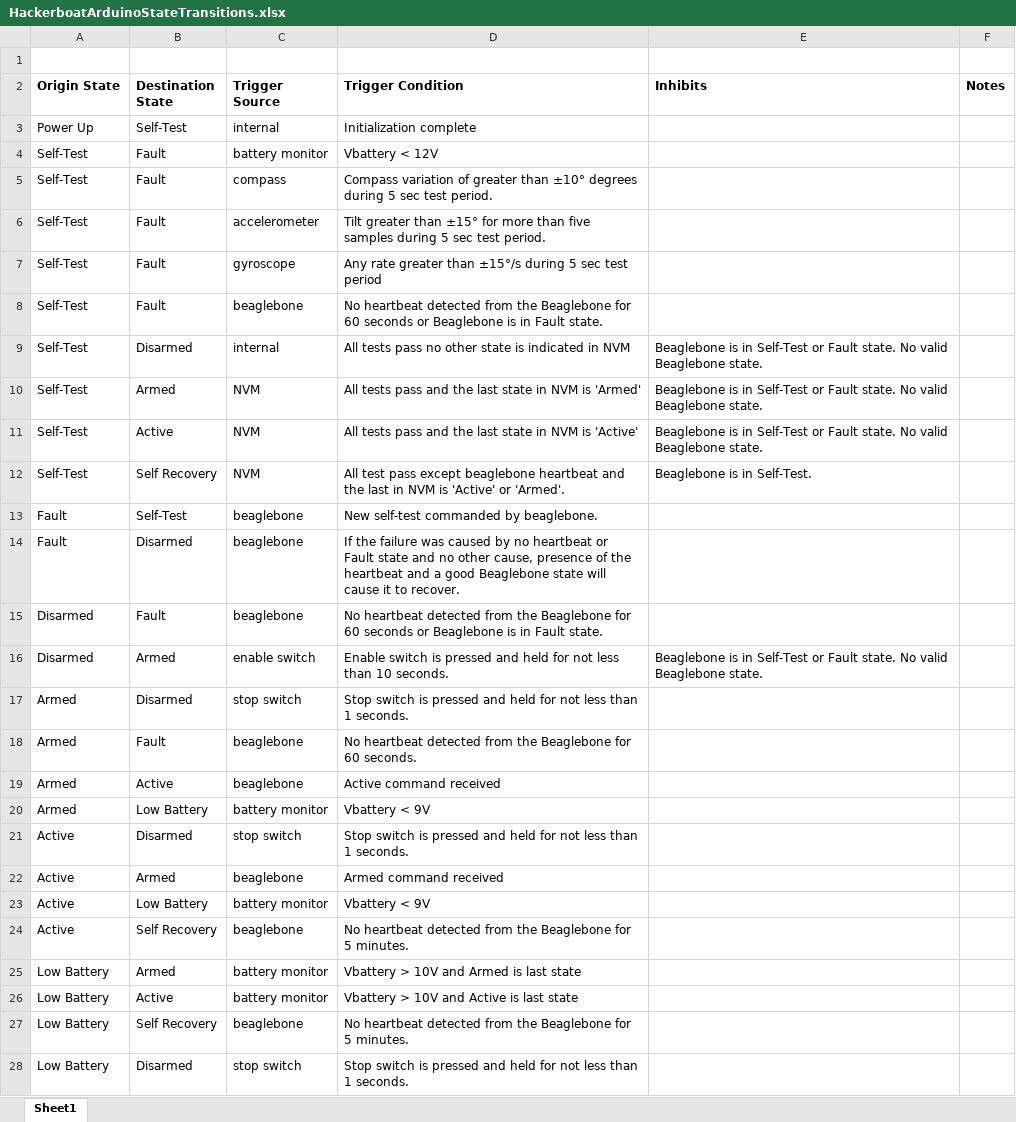
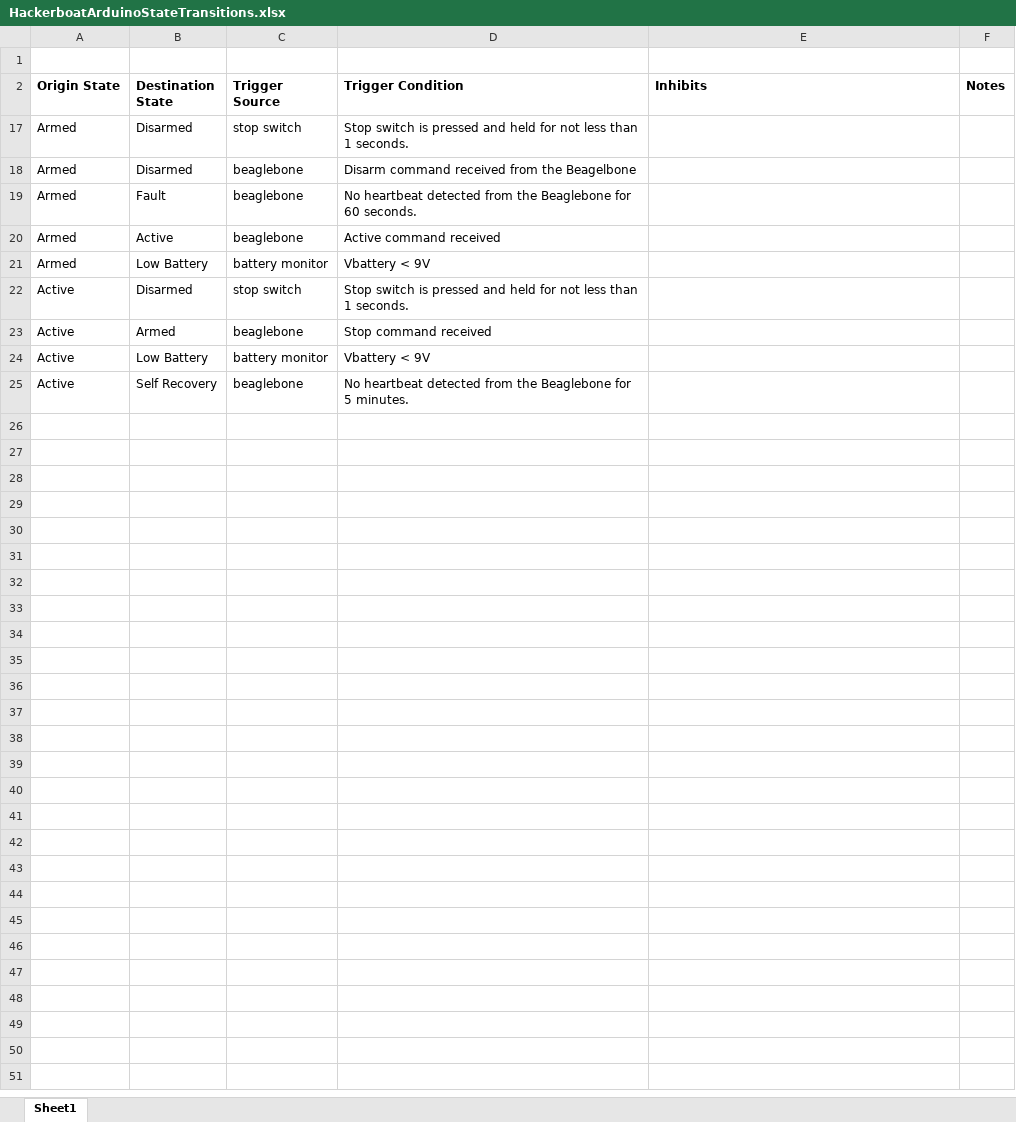
Before and after one commit to goopypanther/hackerboat, an Excel workbook: doc/systems/HackerboatArduinoStateTransitions.xlsx, sheet Sheet1, drawn as a sheet; values as stored, in another font and other column widths than the file's, no borders; removed rows and columns are numbered as before the commit, all else as after; the diff names each change by its address in the sheet, - before the commit and + after, or states it on an @@ line.

Commit message:
﻿-- Implemented almost all core functions -- TODO: Determine which messages to use -- TODO: Implement NVM -- Added some MAVLink messages we will probably need -- Updated state transitions # Please enter the commit message for your changes. Lines starting # with '#' will be ignored, and an empty message aborts the commit. # On branch master # Changes to be committed: #   (use "git reset HEAD <file>..." to unstage) # #	modified:   doc/systems/HackerboatArduinoStateTransitions.xlsx #	modified:   doc/systems/HackerboatBeagleboneStateTransitions.xlsx #	modified:   embedded_software/arduino/HackerbotPilot/HackerbotPilot.ino #	modified:   embedded_software/arduino/HackerbotPilot/hackerboat.h #	modified:   embedded_software/arduino/HackerbotPilot/mavlink.h #	new file:   embedded_software/arduino/HackerbotPilot/mavlink_msg_command_ack.h #	new file:   embedded_software/arduino/HackerbotPilot/mavlink_msg_command_int.h #	new file:   embedded_software/arduino/HackerbotPilot/mavlink_msg_command_long.h #	new file:   embedded_software/arduino/HackerbotPilot/mavlink_msg_named_value_float.h #	new file:   embedded_software/arduino/HackerbotPilot/mavlink_msg_named_value_int.h #	new file:   embedded_software/arduino/HackerbotPilot/mavlink_msg_sys_status.h # # Untracked files: #   (use "git add <file>..." to include in what will be committed) # #	doc/motor/~$Minn Kota Endura C2-30 wiring.xlsx #	doc/systems/~$HackerboatArduinoStateTransitions.xlsx #	doc/systems/~$HackerboatBeagleboneStateTransitions.xlsx #	doc/systems/~$InterfaceControlDocument.xlsx #	g3dcizt5.pe4.txt #	gkezdyks.v0z.txt #	hardware/mounting/ElectronicsBoxes/controls-mounting-plate.FCStd1 #	hardware/mounting/ElectronicsBoxes/controls-mounting-plate.dxf #	hardware/mounting/ElectronicsBoxes/relay-mounting-plate.FCStd1 #	hardware/mounting/ElectronicsBoxes/relay-mounting-plate.dxf #	qm3fglbl.m42.txt

```diff
--- a/doc/systems/HackerboatArduinoStateTransitions.xlsx (sheet Sheet1)
+++ b/doc/systems/HackerboatArduinoStateTransitions.xlsx (sheet Sheet1)
@@ row 3 hidden: Power Up | Self-Test | internal | Initialization complete @@
@@ row 4 hidden: Self-Test | Fault | battery monitor | Vbattery < 12V @@
@@ row 5 hidden: Self-Test | Fault | compass | Compass variation of greater than ±10° degrees during 5 sec test period. @@
@@ row 6 hidden: Self-Test | Fault | accelerometer | Tilt greater than ±15° for more than five samples during 5 sec test period. @@
@@ row 7 hidden: Self-Test | Fault | gyroscope | Any rate greater than ±15°/s during 5 sec test period @@
@@ row 8 hidden: Self-Test | Fault | beaglebone | No heartbeat detected from the Beaglebone for 60 seconds or Beaglebone is in Fault state. @@
@@ row 9 hidden: Self-Test | Disarmed | internal | All tests pass no other state is indicated in NVM | Beaglebone is in Self-Test or Fault state. No valid Beaglebone state. @@
@@ row 10 hidden: Self-Test | Armed | NVM | All tests pass and the last state in NVM is 'Armed' | Beaglebone is in Self-Test or Fault state. No valid Beaglebone state. @@
@@ row 11 hidden: Self-Test | Active | NVM | All tests pass and the last state in NVM is 'Active' | Beaglebone is in Self-Test or Fault state. No valid Beaglebone state. @@
-row 12: Self-Test | Self Recovery | NVM | All test pass except beaglebone heartbeat and the last in NVM is 'Active' or 'Armed'. | Beaglebone is in Self-Test.
@@ row 13 hidden: Fault | Self-Test | beaglebone | New self-test commanded by beaglebone. @@
@@ row 14 hidden: Fault | Disarmed | beaglebone | If the failure was caused by no heartbeat or Fault state and no other cause, presence of the heartbeat and a good Beaglebone state will cause it to recover. @@
@@ row 15 hidden: Disarmed | Fault | beaglebone | No heartbeat detected from the Beaglebone for 60 seconds or Beaglebone is in Fault state. @@
@@ row 16 hidden: Disarmed | Armed | enable switch | Enable switch is pressed and held for not less than 10 seconds. | Beaglebone is in Self-Test or Fault state. No valid Beaglebone state. @@
+row 18: Armed | Disarmed | beaglebone | Disarm command received from the Beagelbone
-D23 (Trigger Condition): Armed command received
+D23 (Trigger Condition): Stop command received
@@ row 25 hidden: Low Battery | Armed | battery monitor | Vbattery > 10V and Armed is last state @@
@@ row 26 hidden: Low Battery | Active | battery monitor | Vbattery > 10V and Active is last state @@
@@ row 27 hidden: Low Battery | Self Recovery | beaglebone | No heartbeat detected from the Beaglebone for 5 minutes. @@
@@ row 28 hidden: Low Battery | Disarmed | stop switch | Stop switch is pressed and held for not less than 1 seconds. @@
```
Also changed, not shown: hidden cells, doc/systems/HackerboatBeagleboneStateTransitions.xlsx, 1 other file.
